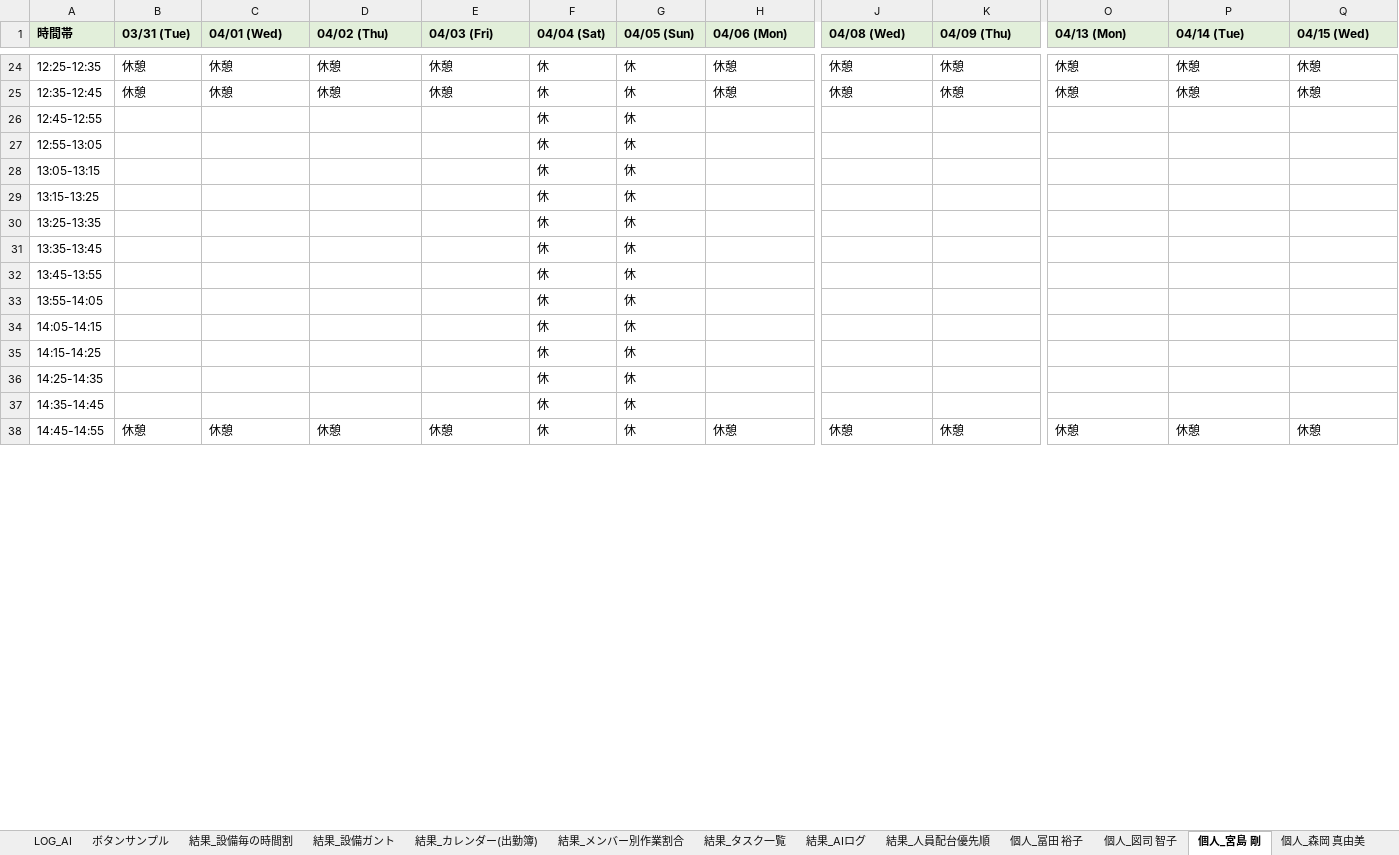
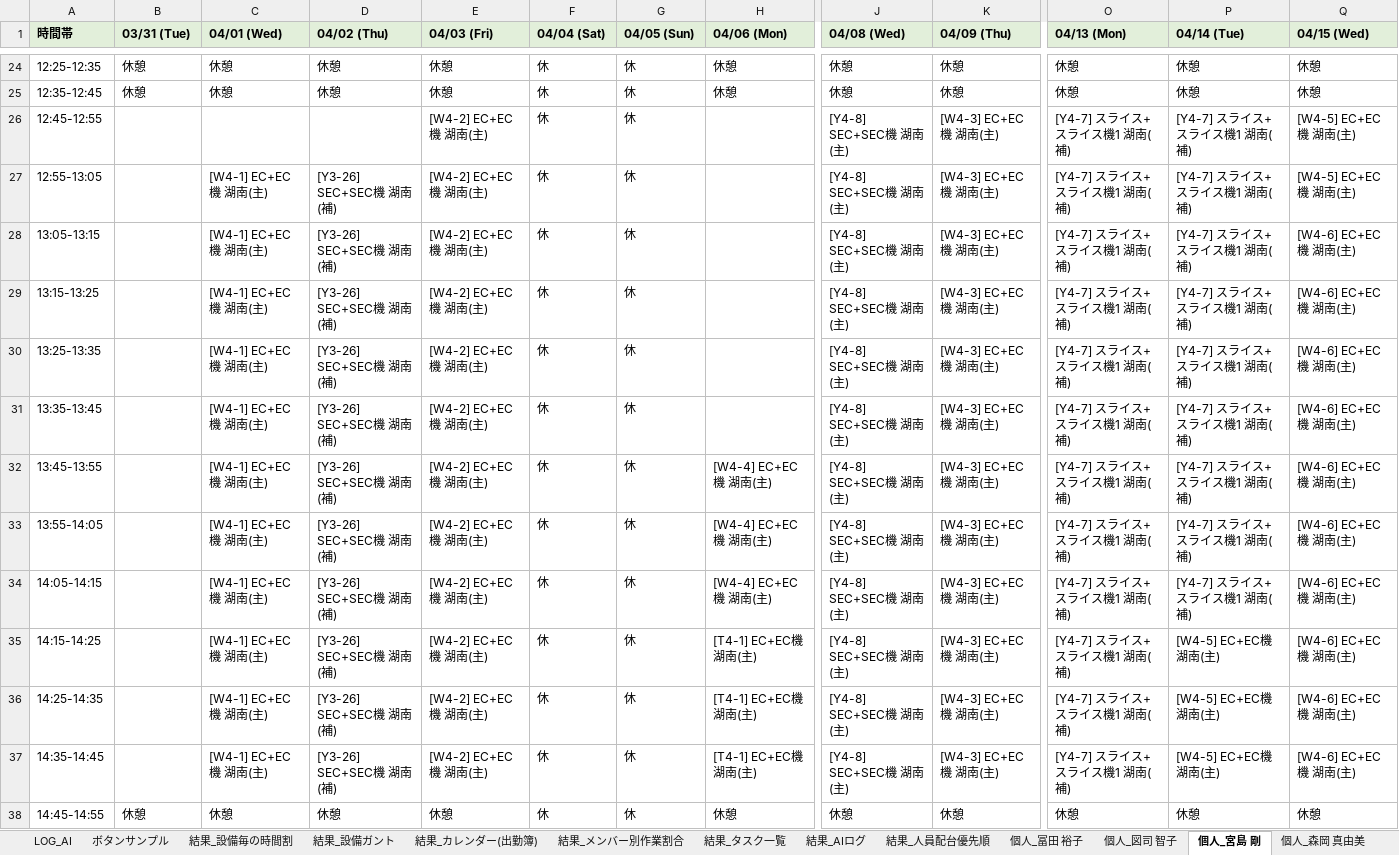
Before and after one commit to hosokawanagaokasangyou-dotcom/Production-Control-System, an Excel workbook: 細川/GoogleAIStudio/テストコード/生産管理_AI配台テスト.xlsm, sheet 個人_宮島 剛, drawn as a sheet; only a part is shown, gaps mark what is left out; values as stored, in another font and other column widths than the file's, no borders; the diff covers the shown part only; the diff names each change by its address in the sheet, - before the commit and + after, or states it on an @@ line.

```diff
--- a/細川/GoogleAIStudio/テストコード/生産管理_AI配台テスト.xlsm (sheet 個人_宮島 剛)
+++ b/細川/GoogleAIStudio/テストコード/生産管理_AI配台テスト.xlsm (sheet 個人_宮島 剛)
-E26:E37 (04/03 (Fri)): (empty)
+E26:E37 (04/03 (Fri)): [W4-2] EC+EC機 湖南(主)
-J26:J37 (04/08 (Wed)): (empty)
+J26:J37 (04/08 (Wed)): [Y4-8] SEC+SEC機 湖南(主)
-K26:K37 (04/09 (Thu)): (empty)
+K26:K37 (04/09 (Thu)): [W4-3] EC+EC機 湖南(主)
-O26:O37 (04/13 (Mon)): (empty)
+O26:O37 (04/13 (Mon)): [Y4-7] スライス+スライス機1 湖南(補)
-P26:P34 (04/14 (Tue)): (empty)
+P26:P34 (04/14 (Tue)): [Y4-7] スライス+スライス機1 湖南(補)
-Q26:Q27 (04/15 (Wed)): (empty)
+Q26:Q27 (04/15 (Wed)): [W4-5] EC+EC機 湖南(主)
-C27:C37 (04/01 (Wed)): (empty)
+C27:C37 (04/01 (Wed)): [W4-1] EC+EC機 湖南(主)
-D27:D37 (04/02 (Thu)): (empty)
+D27:D37 (04/02 (Thu)): [Y3-26] SEC+SEC機 湖南(補)
-Q28:Q37 (04/15 (Wed)): (empty)
+Q28:Q37 (04/15 (Wed)): [W4-6] EC+EC機 湖南(主)
-H32:H34 (04/06 (Mon)): (empty)
+H32:H34 (04/06 (Mon)): [W4-4] EC+EC機 湖南(主)
-H35:H37 (04/06 (Mon)): (empty)
+H35:H37 (04/06 (Mon)): [T4-1] EC+EC機 湖南(主)
-P35:P37 (04/14 (Tue)): (empty)
+P35:P37 (04/14 (Tue)): [W4-5] EC+EC機 湖南(主)
```
Also changed, not shown: 249 edited cells elsewhere in this sheet, sheet LOG, sheet 結果_設備毎の時間割, sheet 結果_タスク一覧, sheet 結果_設備ガント, sheet 個人_冨田 裕子, sheet 個人_竹内 正美, 7 more sheets, 4 other files.
